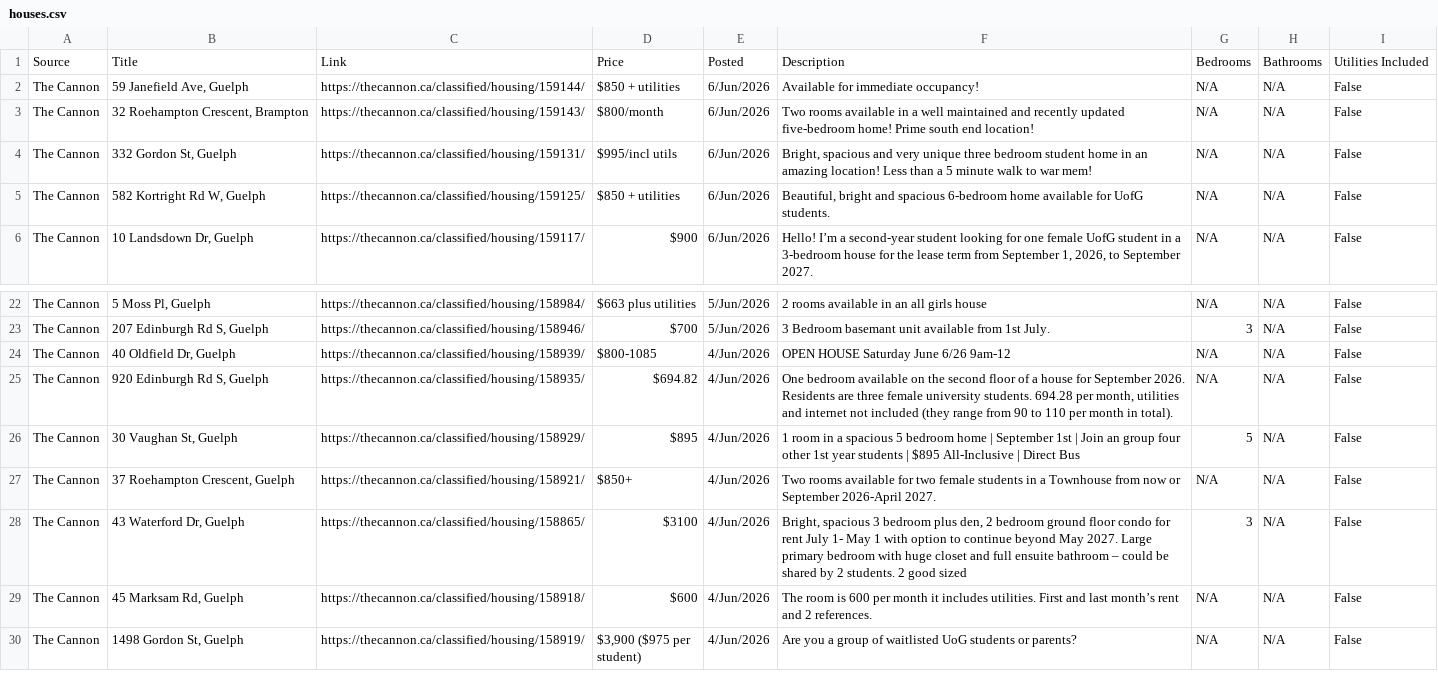
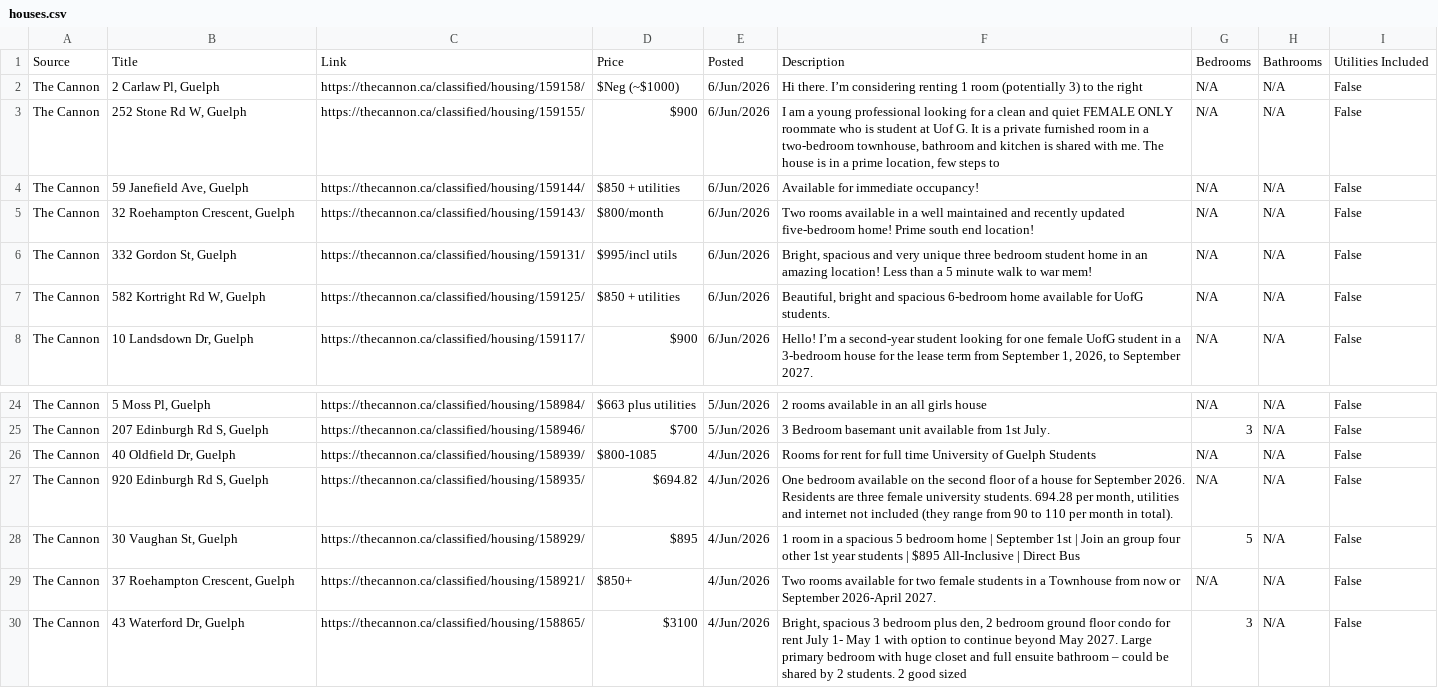
Before and after one commit to Jkhaleed/Rental-Scrapper, a CSV file: houses.csv, drawn as a sheet; only a part is shown, gaps mark what is left out; the shorter side is filled out with more unchanged rows.

```diff
--- a/houses.csv
+++ b/houses.csv
@@ -1,4 +1,6 @@
 Source,Title,Link,Price,Posted,Description,Bedrooms,Bathrooms,Utilities Included
+The Cannon,"2 Carlaw Pl, Guelph",https://thecannon.ca/classified/housing/159158/,$Neg (~$1000),6/Jun/2026,Hi there. I’m considering renting 1 room (potentially 3) to the right,N/A,N/A,False
+The Cannon,"252 Stone Rd W, Guelph",https://thecannon.ca/classified/housing/159155/,$900,6/Jun/2026,"I am a young professional looking for a clean and quiet FEMALE ONLY roommate who is student at Uof G. It is a private furnished room in a two-bedroom townhouse, bathroom and kitchen is shared with me. The house is in a prime location, few steps to",N/A,N/A,False
 The Cannon,"59 Janefield Ave, Guelph",https://thecannon.ca/classified/housing/159144/,$850 + utilities,6/Jun/2026,Available for immediate occupancy!,N/A,N/A,False
-The Cannon,"32 Roehampton Crescent, Brampton",https://thecannon.ca/classified/housing/159143/,$800/month,6/Jun/2026,Two rooms available in a well maintained and recently updated five-bedroom home! Prime south end location!,N/A,N/A,False
+The Cannon,"32 Roehampton Crescent, Guelph",https://thecannon.ca/classified/housing/159143/,$800/month,6/Jun/2026,Two rooms available in a well maintained and recently updated five-bedroom home! Prime south end location!,N/A,N/A,False
 The Cannon,"332 Gordon St, Guelph",https://thecannon.ca/classified/housing/159131/,$995/incl utils,6/Jun/2026,"Bright, spacious and very unique three bedroom student home in an amazing location! Less than a 5 minute walk to war mem!",N/A,N/A,False
@@ -23,3 +25,3 @@ The Cannon,"5 Moss Pl, Guelph",https://thecannon.ca/classified/housing/158984/,$
 The Cannon,"207 Edinburgh Rd S, Guelph",https://thecannon.ca/classified/housing/158946/,$700,5/Jun/2026,3 Bedroom basemant unit available from 1st July.,3,N/A,False
-The Cannon,"40 Oldfield Dr, Guelph",https://thecannon.ca/classified/housing/158939/,$800-1085,4/Jun/2026,OPEN HOUSE Saturday June 6/26 9am-12,N/A,N/A,False
+The Cannon,"40 Oldfield Dr, Guelph",https://thecannon.ca/classified/housing/158939/,$800-1085,4/Jun/2026,Rooms for rent for full time University of Guelph Students,N/A,N/A,False
 The Cannon,"920 Edinburgh Rd S, Guelph",https://thecannon.ca/classified/housing/158935/,$694.82,4/Jun/2026,"One bedroom available on the second floor of a house for September 2026. Residents are three female university students. 694.28 per month, utilities and internet not included (they range from 90 to 110 per month in total).",N/A,N/A,False
```
